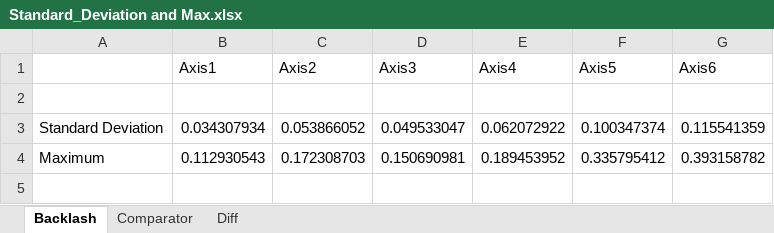
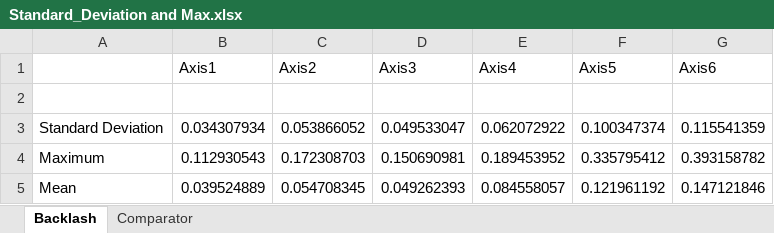
Before and after one commit to anjan211/kuka_controller_project, an Excel workbook: Backlash/Standard_Deviation and Max.xlsx, sheet Backlash, drawn as a sheet; values as stored, in another font and other column widths than the file's, no borders; the diff names each change by its address in the sheet, - before the commit and + after, or states it on an @@ line.

Commit message:
Included mean in code for all experiments

```diff
--- a/Backlash/Standard_Deviation and Max.xlsx (sheet Backlash)
+++ b/Backlash/Standard_Deviation and Max.xlsx (sheet Backlash)
-sheet tab: Diff
+row 5: Mean | 0.039524889 | 0.054708345 | 0.049262393 | 0.084558057 | 0.121961192 | 0.147121846
```
Also changed, not shown: sheet Comparator, Linear/Standard_Deviation and Max.xlsx, PTP combined/Standard_Deviation and Max.xlsx, 13 other files.
